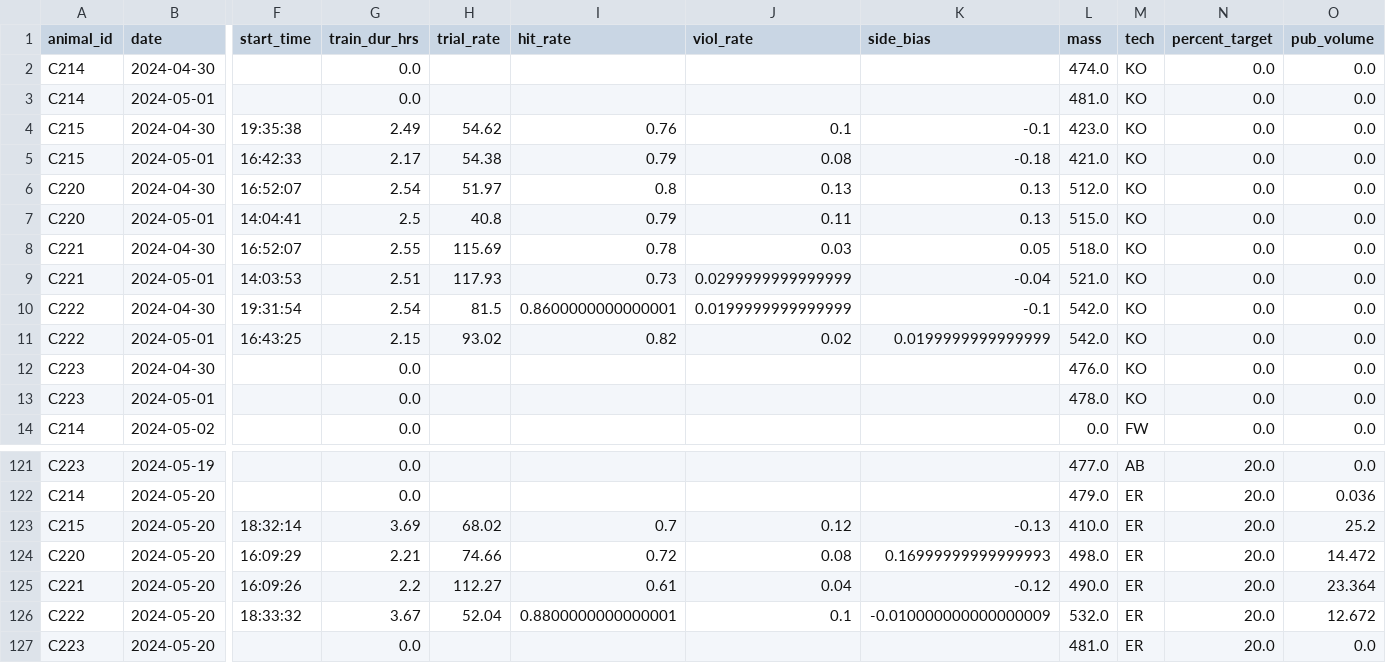
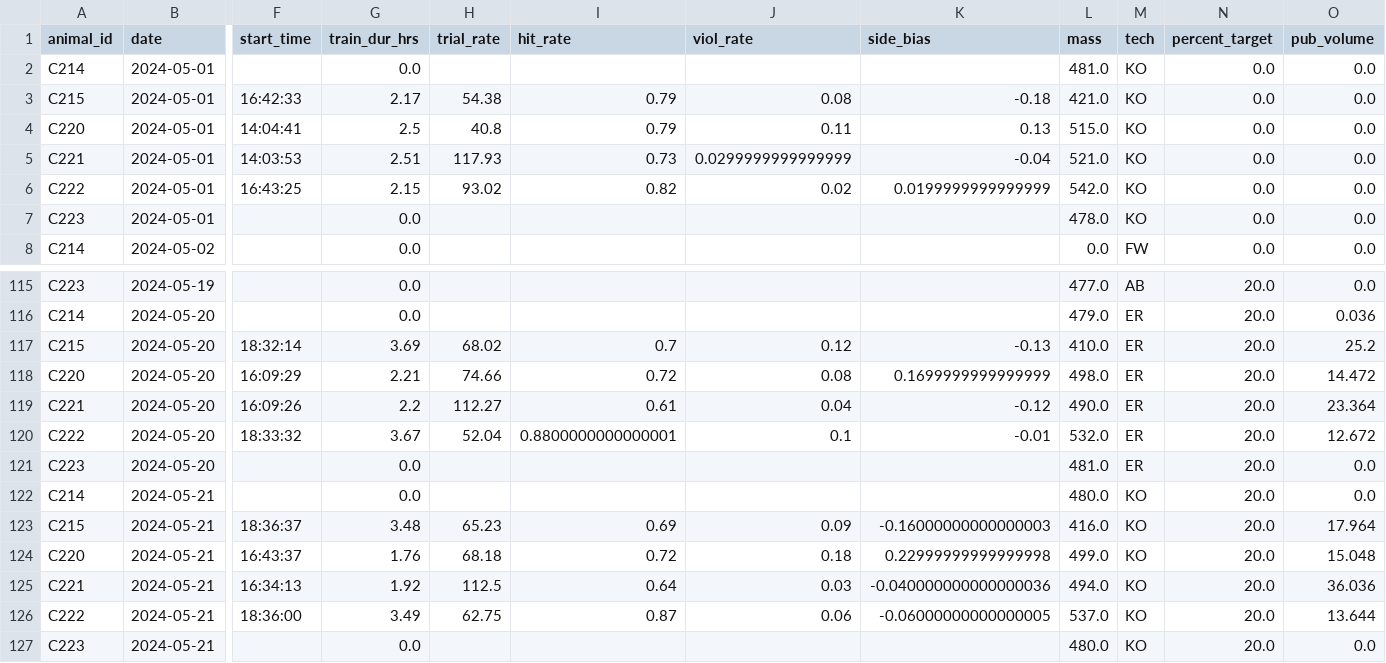
Before and after one commit to Brody-Lab/jbreda_animal_training, a CSV file: data/days_dfs/C2s_days_df.csv, drawn as a sheet; only a part is shown, gaps mark what is left out; removed rows and columns are numbered as before the commit, all else as after; rows hold the shown columns only; the diff names each change by its address in the sheet, - before the commit and + after, or states it on an @@ line.

```diff
--- a/data/days_dfs/C2s_days_df.csv
+++ b/data/days_dfs/C2s_days_df.csv
-row 2: C214 | 2024-04-30 |  | 0.0 |  |  |  |  | 474.0 | KO | 0.0 | 0.0
-row 4: C215 | 2024-04-30 | 19:35:38 | 2.49 | 54.62 | 0.76 | 0.1 | -0.1 | 423.0 | KO | 0.0 | 0.0
-row 6: C220 | 2024-04-30 | 16:52:07 | 2.54 | 51.97 | 0.8 | 0.13 | 0.13 | 512.0 | KO | 0.0 | 0.0
-row 8: C221 | 2024-04-30 | 16:52:07 | 2.55 | 115.69 | 0.78 | 0.03 | 0.05 | 518.0 | KO | 0.0 | 0.0
-row 10: C222 | 2024-04-30 | 19:31:54 | 2.54 | 81.5 | 0.8600000000000001 | 0.0199999999999999 | -0.1 | 542.0 | KO | 0.0 | 0.0
-row 12: C223 | 2024-04-30 |  | 0.0 |  |  |  |  | 476.0 | KO | 0.0 | 0.0
-K118 (side_bias): 0.16999999999999993
+K118 (side_bias): 0.1699999999999999
-K120 (side_bias): -0.010000000000000009
+K120 (side_bias): -0.01
+row 122: C214 | 2024-05-21 |  | 0.0 |  |  |  |  | 480.0 | KO | 20.0 | 0.0
+row 123: C215 | 2024-05-21 | 18:36:37 | 3.48 | 65.23 | 0.69 | 0.09 | -0.16000000000000003 | 416.0 | KO | 20.0 | 17.964
+row 124: C220 | 2024-05-21 | 16:43:37 | 1.76 | 68.18 | 0.72 | 0.18 | 0.22999999999999998 | 499.0 | KO | 20.0 | 15.048
+row 125: C221 | 2024-05-21 | 16:34:13 | 1.92 | 112.5 | 0.64 | 0.03 | -0.040000000000000036 | 494.0 | KO | 20.0 | 36.036
+row 126: C222 | 2024-05-21 | 18:36:00 | 3.49 | 62.75 | 0.87 | 0.06 | -0.06000000000000005 | 537.0 | KO | 20.0 | 13.644
+row 127: C223 | 2024-05-21 |  | 0.0 |  |  |  |  | 480.0 | KO | 20.0 | 0.0
```
Also changed, not shown: data/days_dfs/R012-_days_df.csv, data/days_dfs/R01s_days_df.csv, 19 other files.
